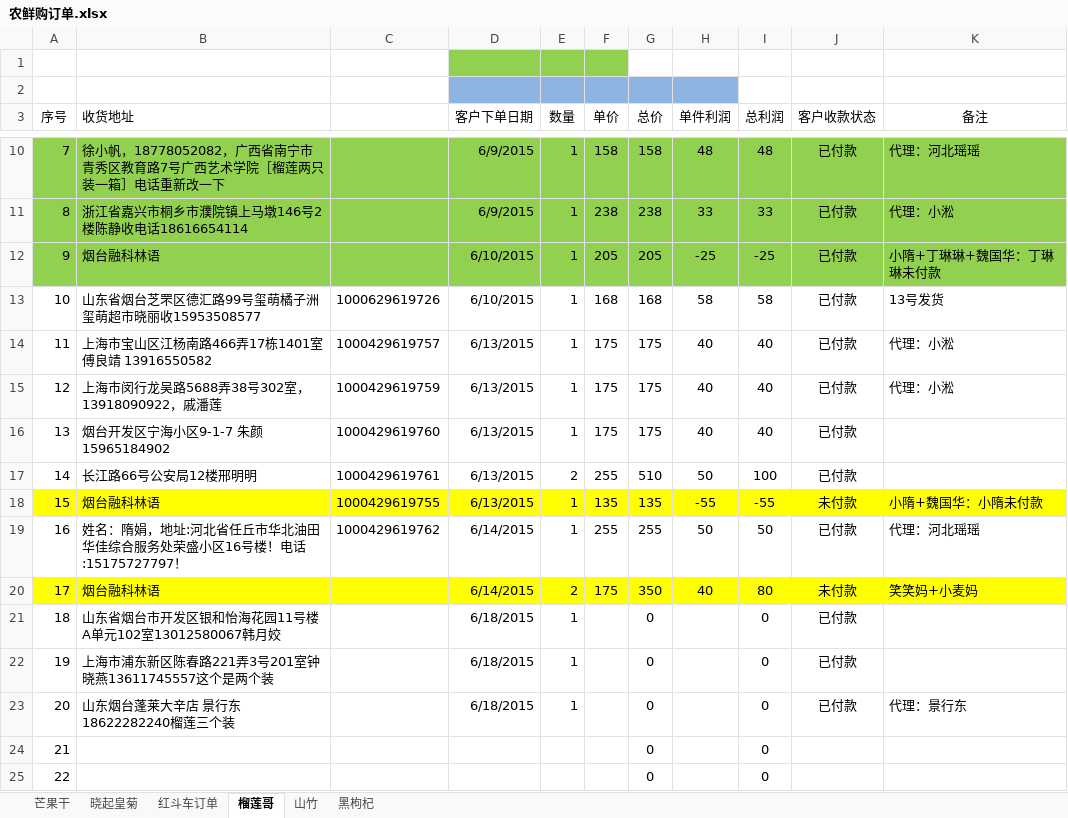
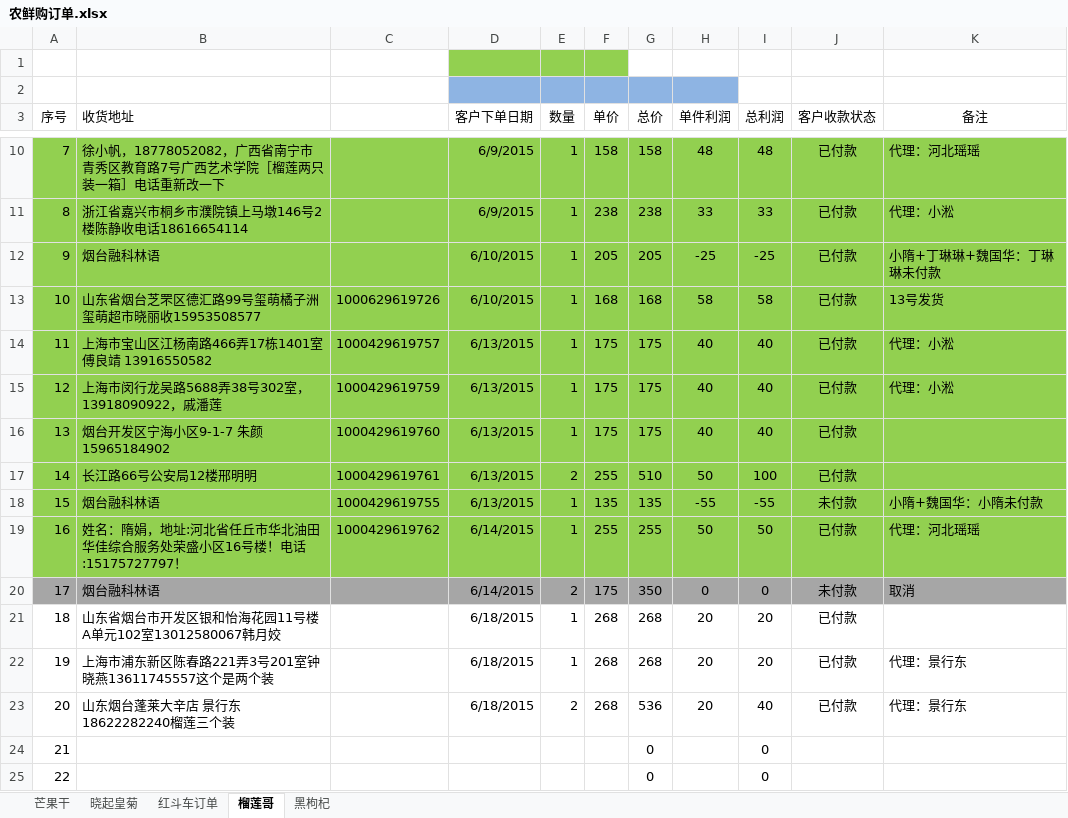
Before and after one commit to ettor/miyou, an Excel workbook: Documents/农鲜购订单.xlsx, sheet 榴莲哥, drawn as a sheet; only a part is shown, gaps mark what is left out; values as stored, in another font and other column widths than the file's, no borders; the diff names each change by its address in the sheet, - before the commit and + after, or states it on an @@ line.

```diff
--- a/Documents/农鲜购订单.xlsx (sheet 榴莲哥)
+++ b/Documents/农鲜购订单.xlsx (sheet 榴莲哥)
@@ sheet tab hidden: 山竹 @@
-A13:K17 fill: none
+A13:K17 fill: #92D050
-A18:K18 fill: #FFFF00
+A18:K18 fill: #92D050
-A19:K19 fill: none
+A19:K19 fill: #92D050
-A20:K20 fill: #FFFF00
+A20:K20 fill: #A6A6A6
-H20 (单件利润): 40
+H20 (单件利润): 0
-I20 (总利润): 80
+I20 (总利润): 0
-K20 (备注): 笑笑妈+小麦妈
+K20 (备注): 取消
-F21:F23 (单价): (empty)
+F21:F23 (单价): 268
-G21:G22 (总价): 0
+G21:G22 (总价): 268
-H21:H23 (单件利润): (empty)
+H21:H23 (单件利润): 20
-I21:I22 (总利润): 0
+I21:I22 (总利润): 20
-K22 (备注): (empty)
+K22 (备注): 代理：景行东
-E23 (数量): 1
+E23 (数量): 2
-G23 (总价): 0
+G23 (总价): 536
-I23 (总利润): 0
+I23 (总利润): 40
```
